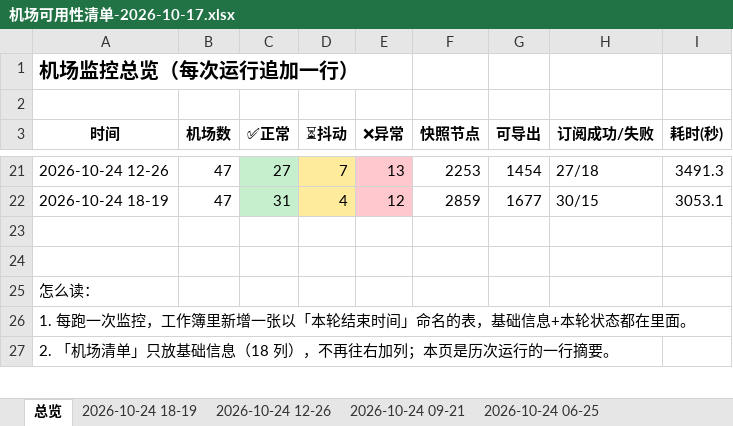
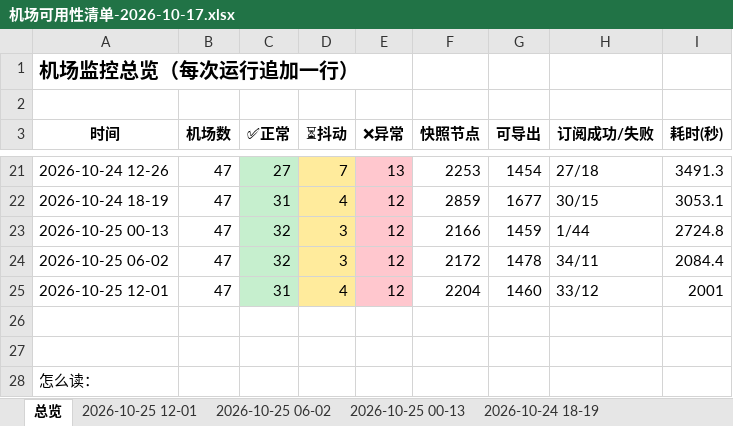
Before and after one commit to minionsjay/Jichang-Monitor, an Excel workbook: docs/机场可用性清单-2026-10-17.xlsx, sheet 总览, drawn as a sheet; only a part is shown, gaps mark what is left out; the shorter side is filled out with more unchanged rows; values as stored, in another font and other column widths than the file's, no borders; the diff names each change by its address in the sheet, - before the commit and + after, or states it on an @@ line.

```diff
--- a/docs/机场可用性清单-2026-10-17.xlsx (sheet 总览)
+++ b/docs/机场可用性清单-2026-10-17.xlsx (sheet 总览)
+sheet tab: 2026-10-25 12-01
+sheet tab: 2026-10-25 06-02
+sheet tab: 2026-10-25 00-13
+row 23: 2026-10-25 00-13 | 47 | 32 | 3 | 12 | 2166 | 1459 | 1/44 | 2724.8
+row 24: 2026-10-25 06-02 | 47 | 32 | 3 | 12 | 2172 | 1478 | 34/11 | 2084.4
+row 25: 2026-10-25 12-01 | 47 | 31 | 4 | 12 | 2204 | 1460 | 33/12 | 2001
```
Also changed, not shown: 35 other files.
